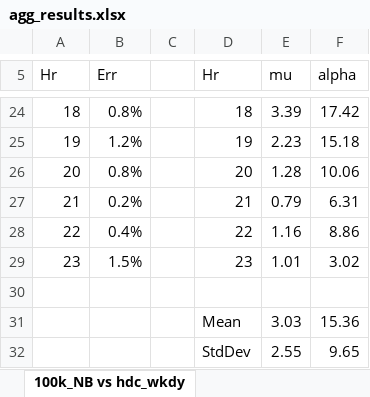
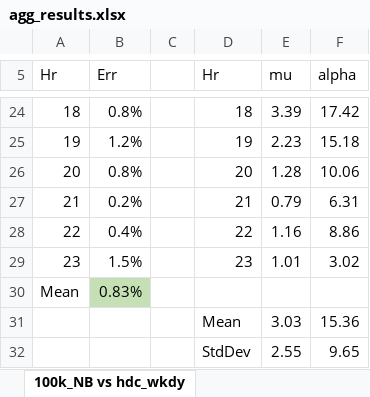
Before and after one commit to apalom/EV-Flexibility, an Excel workbook: results/agg_results.xlsx, sheet 100k_NB vs hdc_wkdy, drawn as a sheet; only a part is shown, gaps mark what is left out; values as stored, in another font and other column widths than the file's, no borders; charts and pictures and conditional formats not drawn; the diff names each change by its address in the sheet, - before the commit and + after, or states it on an @@ line.

```diff
--- a/results/agg_results.xlsx (sheet 100k_NB vs hdc_wkdy)
+++ b/results/agg_results.xlsx (sheet 100k_NB vs hdc_wkdy)
-row 30: (empty)
+row 30: Mean | 0.83%
-B30 fill: none
+B30 fill: #C5E0B4
```
Also changed, not shown: other sheet tabs, charts or pictures, 4 other files.
